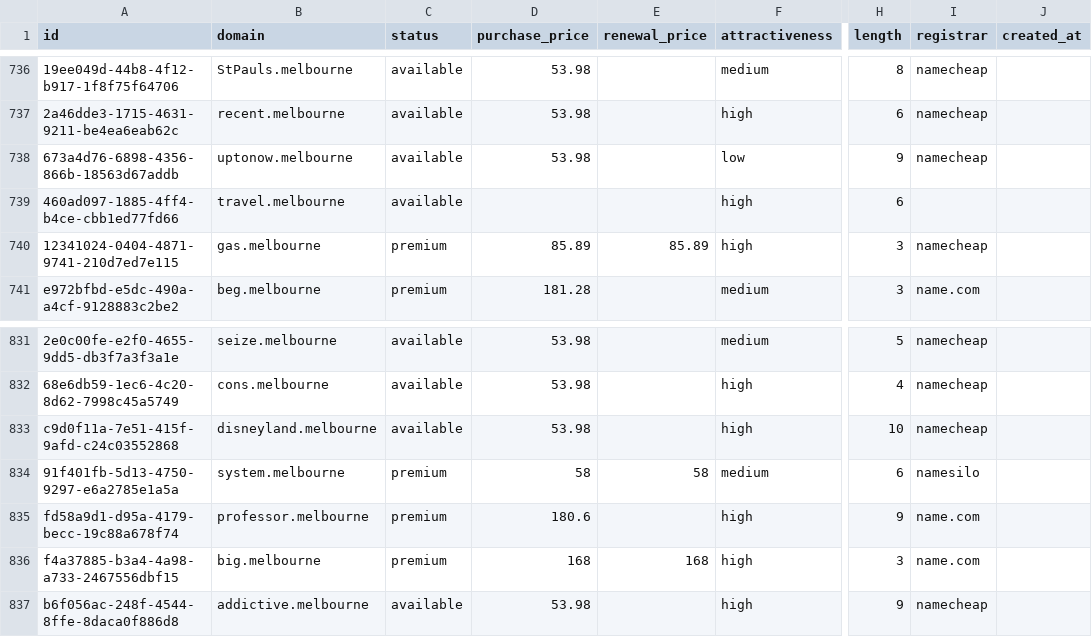
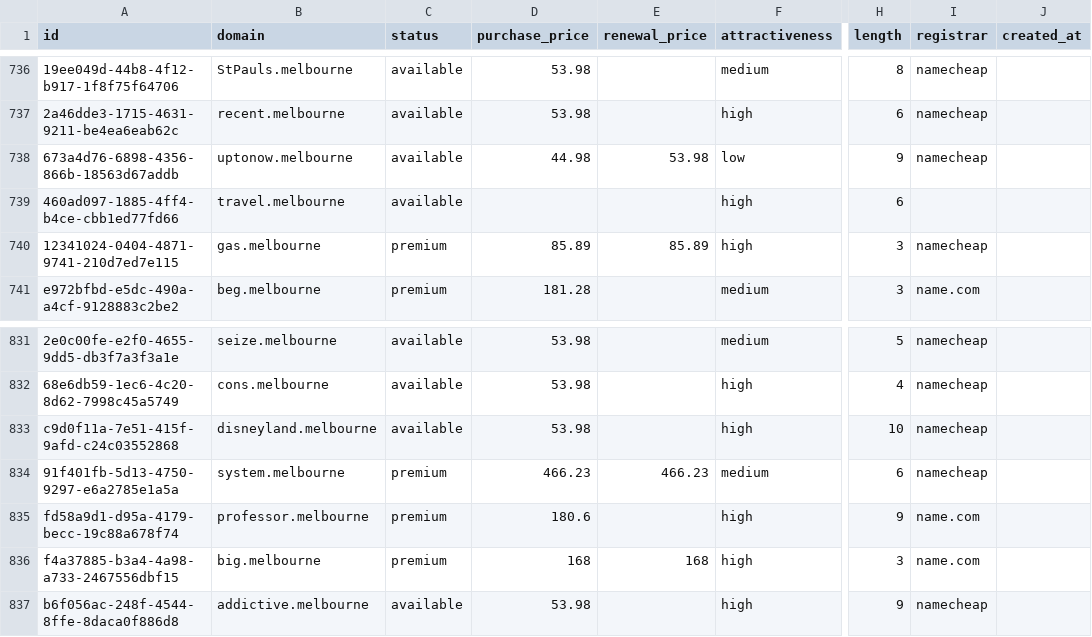
Before and after one commit to UniqueDomains/melbourne-oneword-domains, a CSV file: melbourne.csv, drawn as a sheet; only a part is shown, gaps mark what is left out; the diff names each change by its address in the sheet, - before the commit and + after, or states it on an @@ line.

Commit message:
Domains update

```diff
--- a/melbourne.csv
+++ b/melbourne.csv
-D738 (purchase_price): 53.98
+D738 (purchase_price): 44.98
-E738 (renewal_price): (empty)
+E738 (renewal_price): 53.98
-D834 (purchase_price): 58
+D834 (purchase_price): 466.23
-E834 (renewal_price): 58
+E834 (renewal_price): 466.23
-I834 (registrar): namesilo
+I834 (registrar): namecheap
```
Also changed, not shown: 4 other files.
